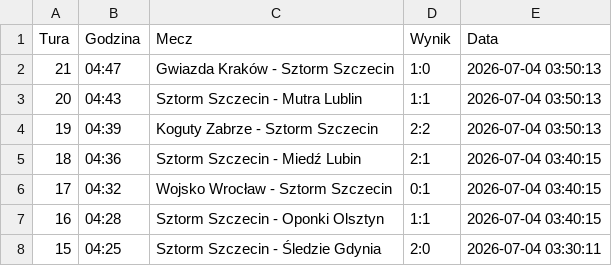
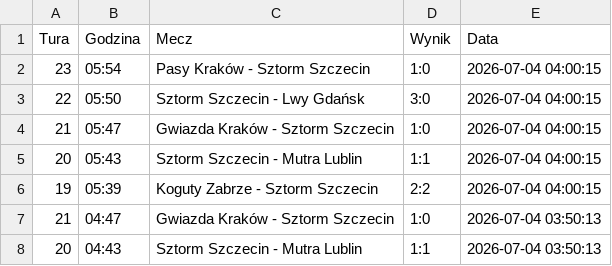
Before and after one commit to tesar13/Promocje, a CSV file: wyniki.csv, drawn as a sheet; only a part is shown; the shorter side is filled out with more unchanged rows; the diff names each change by its address in the sheet, - before the commit and + after, or states it on an @@ line.

Commit message:
Aktualizacja wynikow 2026-07-04 04:00:16

```diff
--- a/wyniki.csv
+++ b/wyniki.csv
+row 2: 23 | 05:54 | Pasy Kraków - Sztorm Szczecin | 1:0 | 2026-07-04 04:00:15
+row 3: 22 | 05:50 | Sztorm Szczecin - Lwy Gdańsk | 3:0 | 2026-07-04 04:00:15
+row 4: 21 | 05:47 | Gwiazda Kraków - Sztorm Szczecin | 1:0 | 2026-07-04 04:00:15
+row 5: 20 | 05:43 | Sztorm Szczecin - Mutra Lublin | 1:1 | 2026-07-04 04:00:15
+row 6: 19 | 05:39 | Koguty Zabrze - Sztorm Szczecin | 2:2 | 2026-07-04 04:00:15
```
